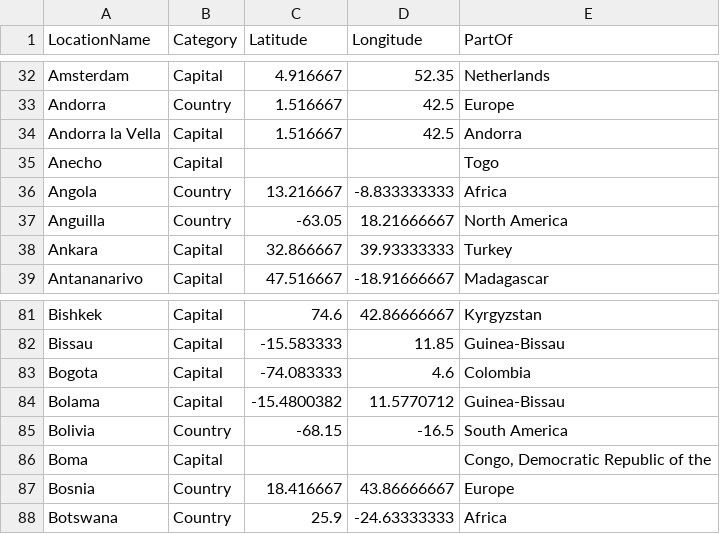
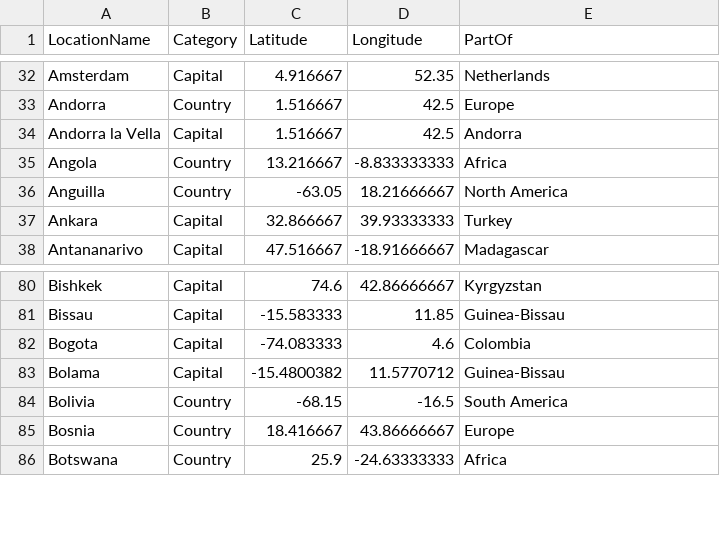
Before and after one commit to Australian-Text-Analytics-Platform/geolocation-tools-workshop, a CSV file: data/reference_location_data.csv, drawn as a sheet; only a part is shown, gaps mark what is left out.

Commit message:
Correct capitals in the ref file that are duplicated and have no coords.

```diff
--- a/data/reference_location_data.csv
+++ b/data/reference_location_data.csv
@@ -34,3 +34,2 @@ Andorra,Country,1.516667,42.5,Europe
 Andorra la Vella,Capital,1.516667,42.5,Andorra
-Anecho,Capital,,,Togo
 Angola,Country,13.216667,-8.833333333,Africa
@@ -85,3 +84,2 @@ Bolama,Capital,-15.4800382,11.5770712,Guinea-Bissau
 Bolivia,Country,-68.15,-16.5,South America
-Boma,Capital,,,"Congo, Democratic Republic of the"
 Bosnia,Country,18.416667,43.86666667,Europe
```
Also changed, not shown: 1 other file.
